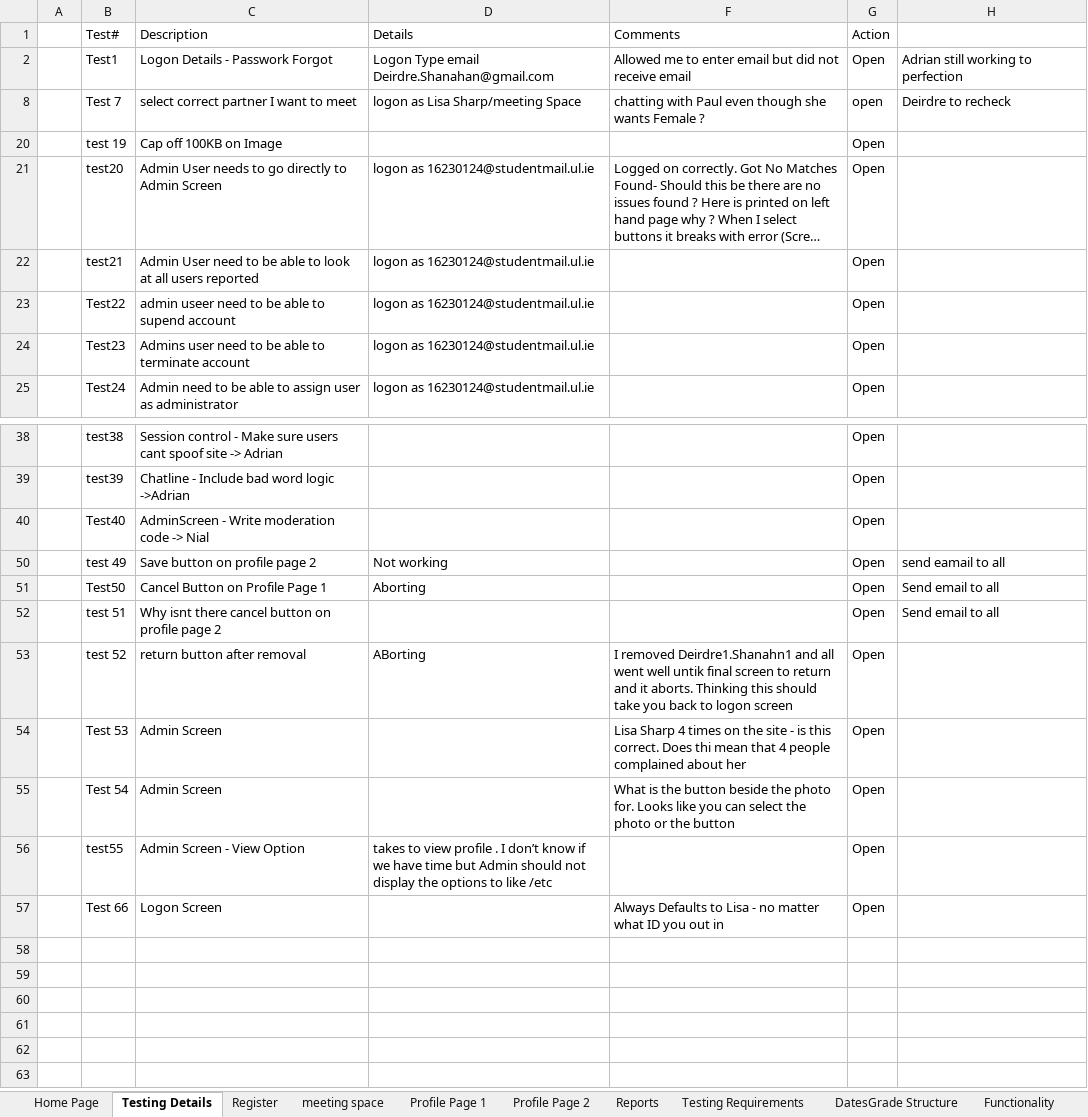
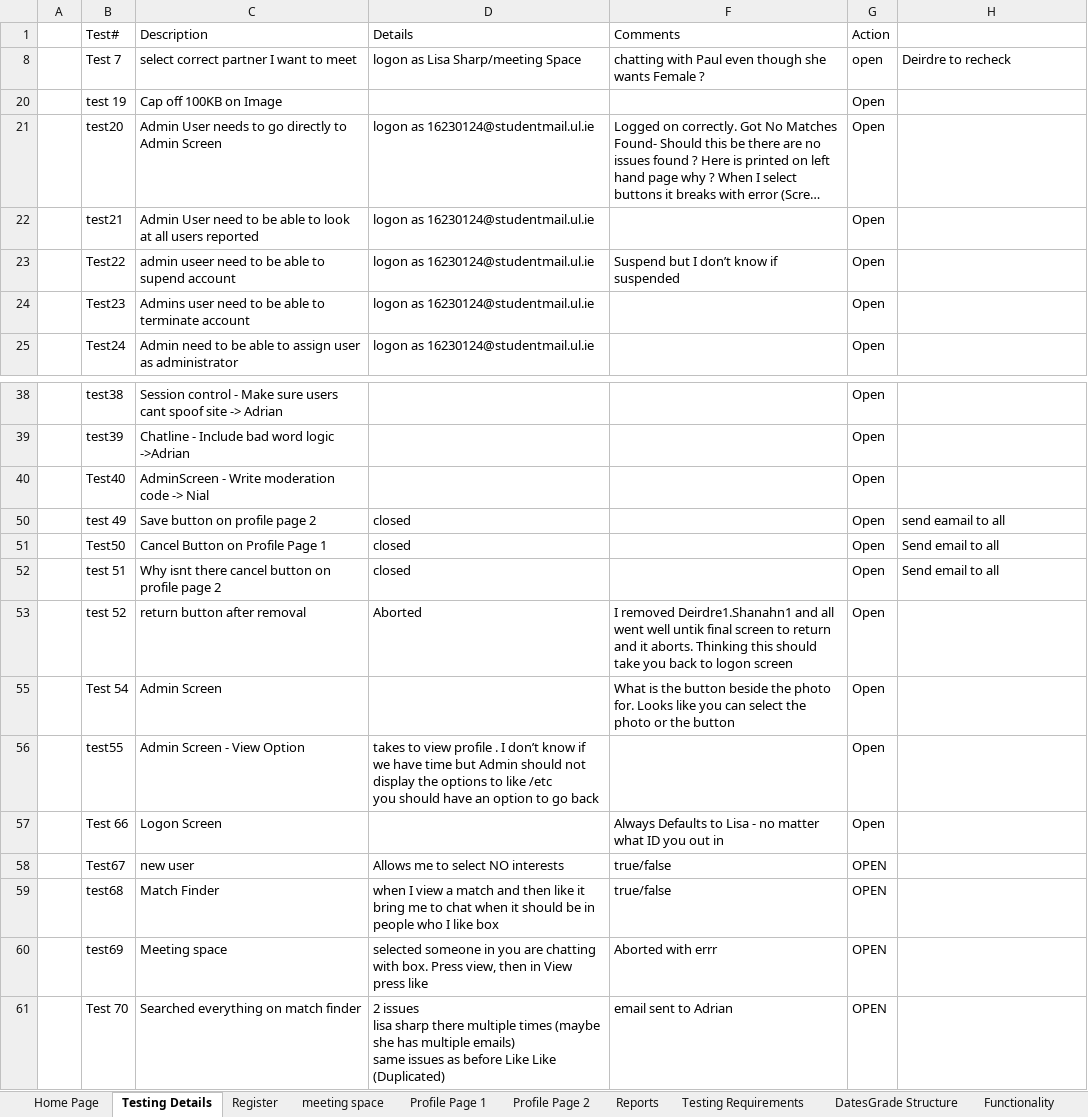
Before and after one commit to AdrianosullivanUL/WebProject, an Excel workbook: Reports/Action List.xlsx, sheet Testing Details, drawn as a sheet; only a part is shown, gaps mark what is left out; long unchanged cells end in …; values as stored, in another font and other column widths than the file's, no borders; removed rows and columns are numbered as before the commit, all else as after; ↵ is a line break in a cell; the diff names each change by its address in the sheet, - before the commit and + after, or states it on an @@ line.

Commit message:
action list and doc again

```diff
--- a/Reports/Action List.xlsx (sheet Testing Details)
+++ b/Reports/Action List.xlsx (sheet Testing Details)
-row 2:  | Test1 | Logon Details - Passwork Forgot | Logon Type email Deirdre.Shanahan@gmail.com | Allowed me to enter email but did not receive email | Open | Adrian still working to perfection
-F23 (Comments): (empty)
+F23 (Comments): Suspend but I don’t know if suspended
-D50 (Details): Not working
+D50 (Details): closed
-D51 (Details): Aborting
+D51 (Details): closed
-D52 (Details): (empty)
+D52 (Details): closed
-D53 (Details): ABorting
+D53 (Details): Aborted
-row 54:  | Test 53 | Admin Screen |  | Lisa Sharp 4 times on the site - is this correct. Does thi mean that 4 people complained about her | Open
-D56 (Details): …like /etc
+D56 (Details): …like /etc ↵ you should have an option to go back
+row 58:  | Test67 | new user | Allows me to select NO interests | true/false | OPEN
+row 59:  | test68 | Match Finder | when I view a match and then like it bring me to chat when it should be in people who I like box | true/false | OPEN
+row 60:  | test69 | Meeting space | selected someone in you are chatting with box. Press view, then in View press like | Aborted with errr | OPEN
+row 61:  | Test 70 | Searched everything on match finder | 2 issues ↵ lisa sharp there multiple times (maybe she has multiple emails) ↵ same issues as before Like Like (Duplicated) | email sent to Adrian | OPEN
```
Also changed, not shown: hidden cells, 1 other file.
